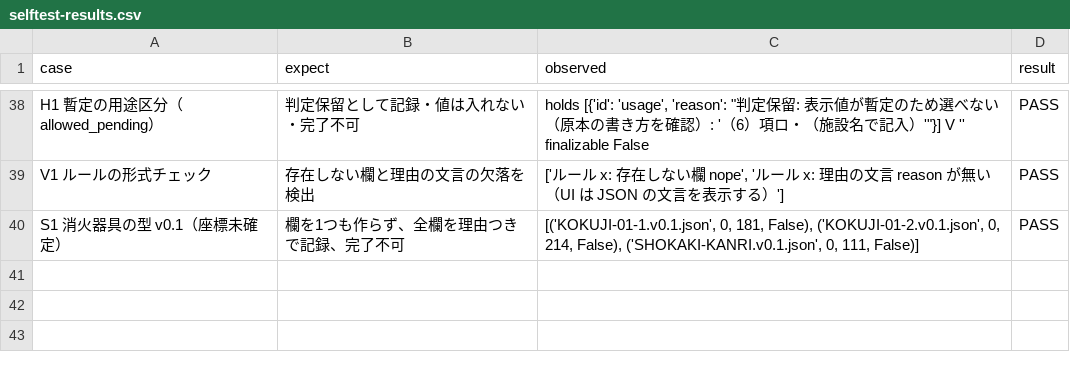
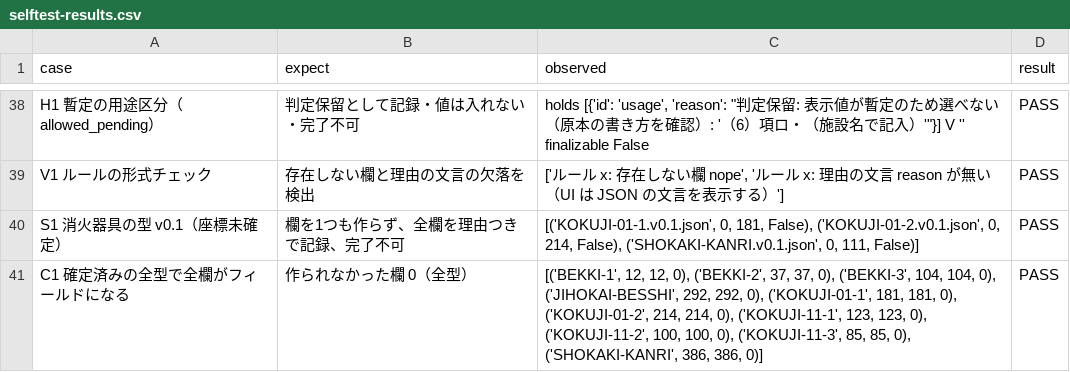
Before and after one commit to guuu3/yego, a CSV file: results/formkit-selftest/selftest-results.csv, drawn as a sheet; only a part is shown, gaps mark what is left out.

```diff
--- a/results/formkit-selftest/selftest-results.csv
+++ b/results/formkit-selftest/selftest-results.csv
@@ -40 +40,2 @@ V1 ルールの形式チェック,存在しない欄と理由の文言の欠落
 S1 消火器具の型 v0.1（座標未確定）,欄を1つも作らず、全欄を理由つきで記録、完了不可,"[('KOKUJI-01-1.v0.1.json', 0, 181, False), ('KOKUJI-01-2.v0.1.json', 0, 214, False), ('SHOKAKI-KANRI.v0.1.json', 0, 111, False)]",PASS
+C1 確定済みの全型で全欄がフィールドになる,作られなかった欄 0（全型）,"[('BEKKI-1', 12, 12, 0), ('BEKKI-2', 37, 37, 0), ('BEKKI-3', 104, 104, 0), ('JIHOKAI-BESSHI', 292, 292, 0), ('KOKUJI-01-1', 181, 181, 0), ('KOKUJI-01-2', 214, 214, 0), ('KOKUJI-11-1', 123, 123, 0), ('KOKUJI-11-2', 100, 100, 0), ('KOKUJI-11-3', 85, 85, 0), ('SHOKAKI-KANRI', 386, 386, 0)]",PASS
```
Also changed, not shown: 6 other files.
